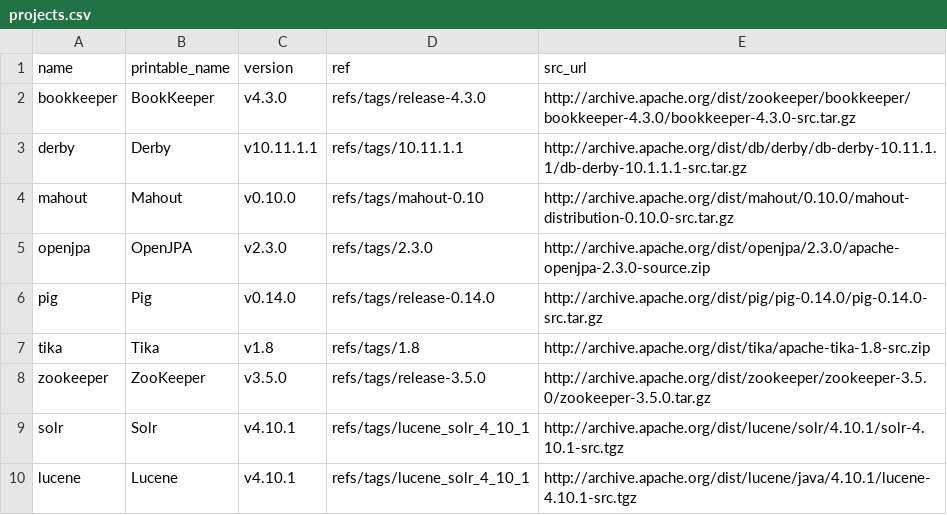
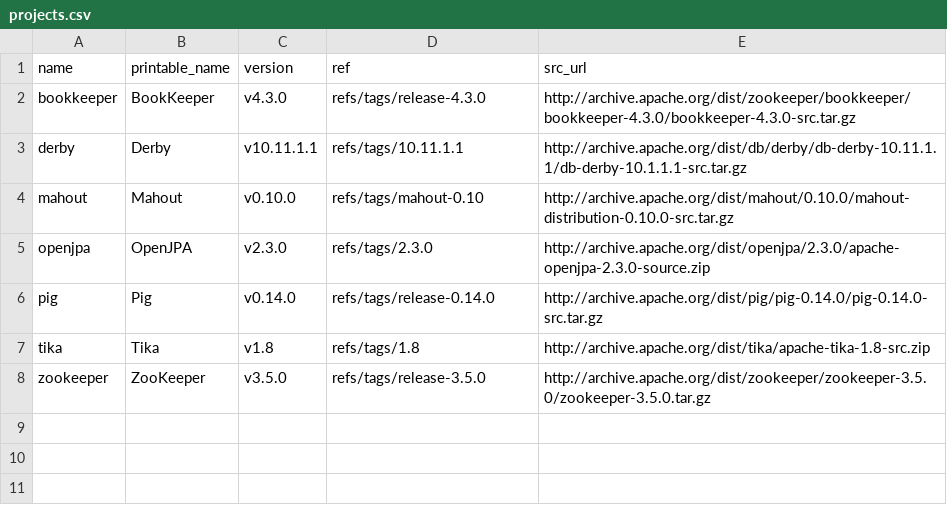
Before and after one commit to cscorley/triage, a CSV file: projects.csv, drawn as a sheet.

```diff
--- a/projects.csv
+++ b/projects.csv
@@ -8,3 +8 @@ tika,Tika,v1.8,refs/tags/1.8,http://archive.apache.org/dist/tika/apache-tika-1.8
 zookeeper,ZooKeeper,v3.5.0,refs/tags/release-3.5.0,http://archive.apache.org/dist/zookeeper/zookeeper-3.5.0/zookeeper-3.5.0.tar.gz
-solr,Solr,v4.10.1,refs/tags/lucene_solr_4_10_1,http://archive.apache.org/dist/lucene/solr/4.10.1/solr-4.10.1-src.tgz
-lucene,Lucene,v4.10.1,refs/tags/lucene_solr_4_10_1,http://archive.apache.org/dist/lucene/java/4.10.1/lucene-4.10.1-src.tgz
```
Also changed, not shown: 12 other files.
